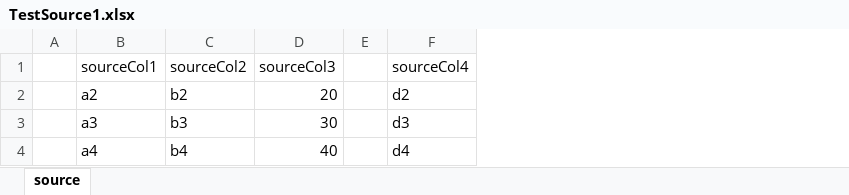
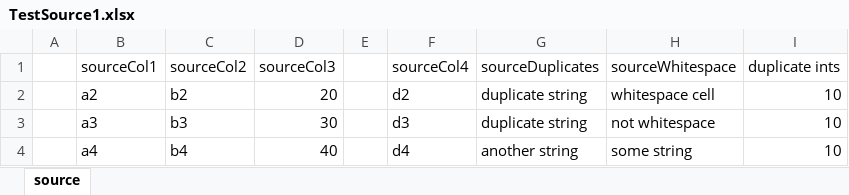
Before and after one commit to TryExceptElse/pyleadstool, an Excel workbook: test_resources/TestSource1.xlsx, sheet source, drawn as a sheet; values as stored, in another font and other column widths than the file's, no borders; the diff names each change by its address in the sheet, - before the commit and + after, or states it on an @@ line.

Commit message:
bugfixes, pre-translation refactor

```diff
--- a/test_resources/TestSource1.xlsx (sheet source)
+++ b/test_resources/TestSource1.xlsx (sheet source)
+column G (sourceDuplicates), rows 2-4: duplicate string | duplicate string | another string
+column H (sourceWhitespace), rows 2-4: whitespace cell | not whitespace | some string
+column I (duplicate ints), rows 2-4: all 10
```
Also changed, not shown: 2 other files.
